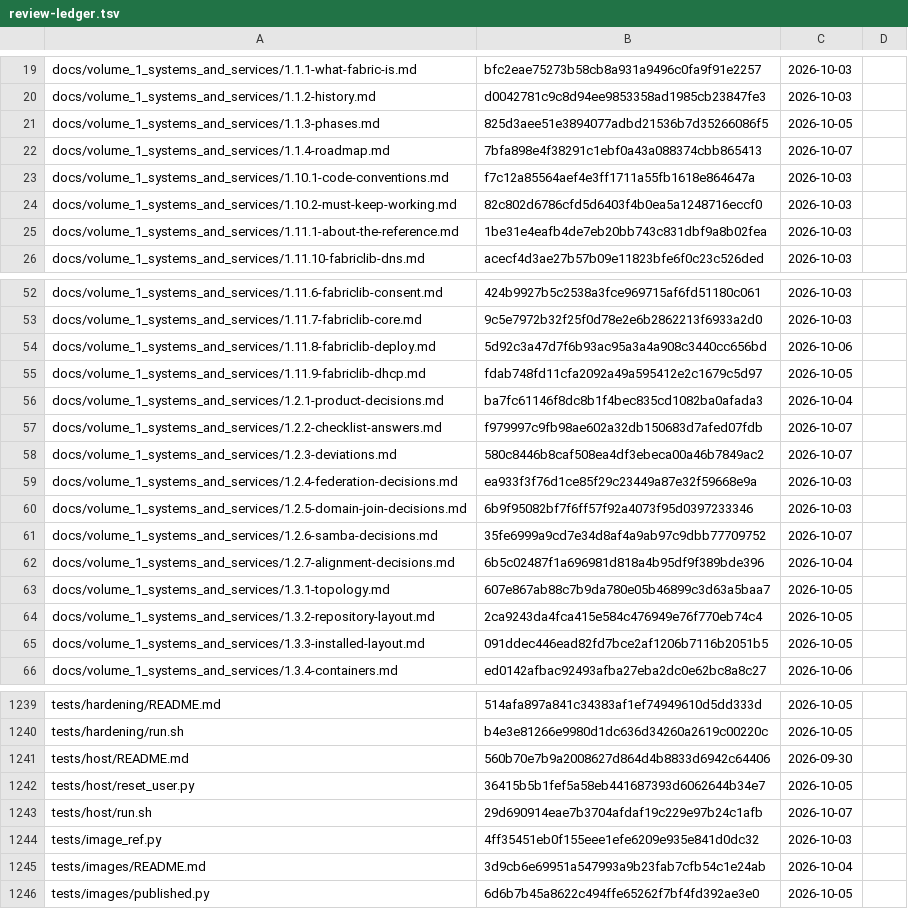
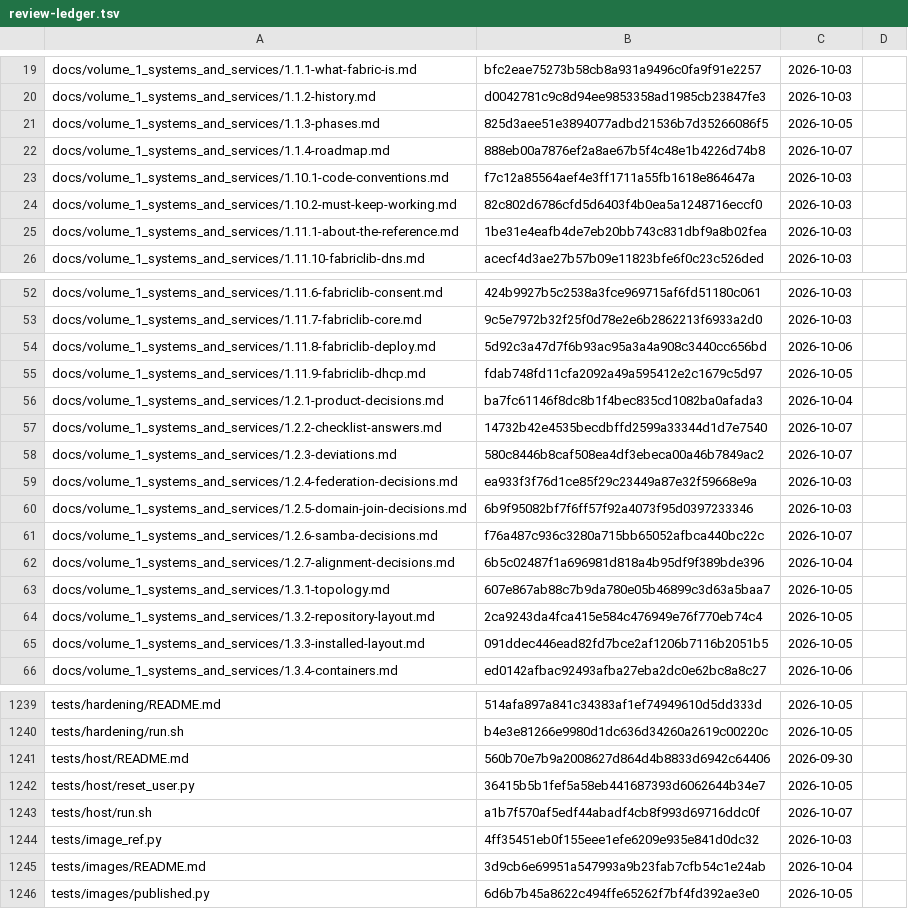
Before and after one commit to archdukejim/open-fabric, a TSV file: docs/volume_5_notes_and_troubleshooting/assets/review-ledger.tsv, drawn as a sheet; only a part is shown, gaps mark what is left out.

```diff
--- a/docs/volume_5_notes_and_troubleshooting/assets/review-ledger.tsv
+++ b/docs/volume_5_notes_and_troubleshooting/assets/review-ledger.tsv
@@ -21,3 +21,3 @@ docs/volume_1_systems_and_services/1.1.2-history.md	d0042781c9c8d94ee9853358ad19
 docs/volume_1_systems_and_services/1.1.3-phases.md	825d3aee51e3894077adbd21536b7d35266086f5	2026-10-05	
-docs/volume_1_systems_and_services/1.1.4-roadmap.md	7bfa898e4f38291c1ebf0a43a088374cbb865413	2026-10-07	
+docs/volume_1_systems_and_services/1.1.4-roadmap.md	888eb00a7876ef2a8ae67b5f4c48e1b4226d74b8	2026-10-07	
 docs/volume_1_systems_and_services/1.10.1-code-conventions.md	f7c12a85564aef4e3ff1711a55fb1618e864647a	2026-10-03	
@@ -56,3 +56,3 @@ docs/volume_1_systems_and_services/1.11.9-fabriclib-dhcp.md	fdab748fd11cfa2092a4
 docs/volume_1_systems_and_services/1.2.1-product-decisions.md	ba7fc61146f8dc8b1f4bec835cd1082ba0afada3	2026-10-04	
-docs/volume_1_systems_and_services/1.2.2-checklist-answers.md	f979997c9fb98ae602a32db150683d7afed07fdb	2026-10-07	
+docs/volume_1_systems_and_services/1.2.2-checklist-answers.md	14732b42e4535becdbffd2599a33344d1d7e7540	2026-10-07	
 docs/volume_1_systems_and_services/1.2.3-deviations.md	580c8446b8caf508ea4df3ebeca00a46b7849ac2	2026-10-07	
@@ -60,3 +60,3 @@ docs/volume_1_systems_and_services/1.2.4-federation-decisions.md	ea933f3f76d1ce8
 docs/volume_1_systems_and_services/1.2.5-domain-join-decisions.md	6b9f95082bf7f6ff57f92a4073f95d0397233346	2026-10-03	
-docs/volume_1_systems_and_services/1.2.6-samba-decisions.md	35fe6999a9cd7e34d8af4a9ab97c9dbb77709752	2026-10-07	
+docs/volume_1_systems_and_services/1.2.6-samba-decisions.md	f76a487c936c3280a715bb65052afbca440bc22c	2026-10-07	
 docs/volume_1_systems_and_services/1.2.7-alignment-decisions.md	6b5c02487f1a696981d818a4b95df9f389bde396	2026-10-04	
@@ -1242,3 +1242,3 @@ tests/host/README.md	560b70e7b9a2008627d864d4b8833d6942c64406	2026-09-30
 tests/host/reset_user.py	36415b5b1fef5a58eb441687393d6062644b34e7	2026-10-05	
-tests/host/run.sh	29d690914eae7b3704afdaf19c229e97b24c1afb	2026-10-07	
+tests/host/run.sh	a1b7f570af5edf44abadf4cb8f993d69716ddc0f	2026-10-07	
 tests/image_ref.py	4ff35451eb0f155eee1efe6209e935e841d0dc32	2026-10-03	
```
Also changed, not shown: 3 other files.
